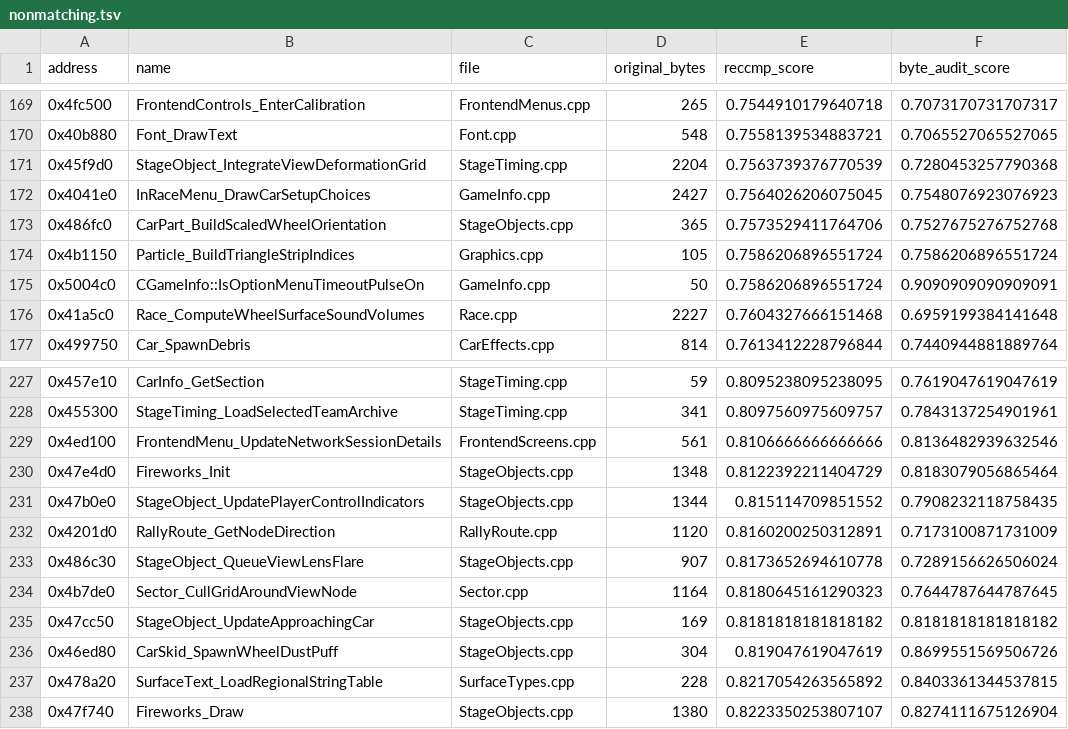
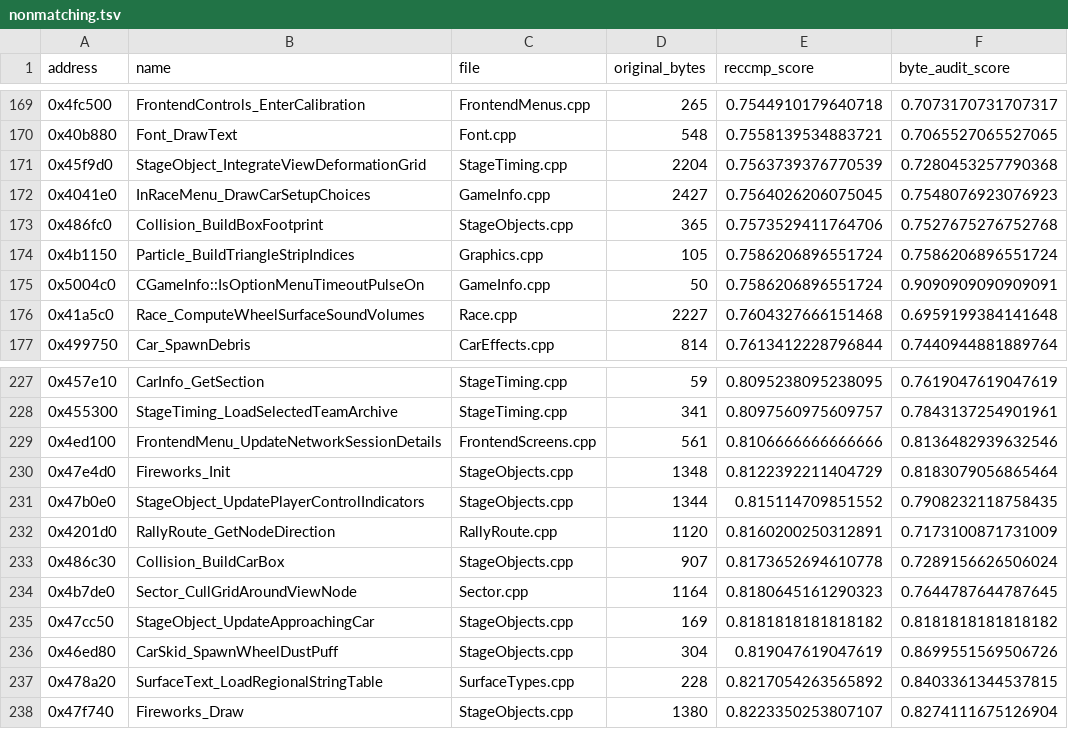
Before and after one commit to pablocpas/CMR2Decomp, a TSV file: CMR2PROGRESS/nonmatching.tsv, drawn as a sheet; only a part is shown, gaps mark what is left out.

```diff
--- a/CMR2PROGRESS/nonmatching.tsv
+++ b/CMR2PROGRESS/nonmatching.tsv
@@ -172,3 +172,3 @@ address	name	file	original_bytes	reccmp_score	byte_audit_score
 0x4041e0	InRaceMenu_DrawCarSetupChoices	GameInfo.cpp	2427	0.7564026206075045	0.7548076923076923
-0x486fc0	CarPart_BuildScaledWheelOrientation	StageObjects.cpp	365	0.7573529411764706	0.7527675276752768
+0x486fc0	Collision_BuildBoxFootprint	StageObjects.cpp	365	0.7573529411764706	0.7527675276752768
 0x4b1150	Particle_BuildTriangleStripIndices	Graphics.cpp	105	0.7586206896551724	0.7586206896551724
@@ -232,3 +232,3 @@ address	name	file	original_bytes	reccmp_score	byte_audit_score
 0x4201d0	RallyRoute_GetNodeDirection	RallyRoute.cpp	1120	0.8160200250312891	0.7173100871731009
-0x486c30	StageObject_QueueViewLensFlare	StageObjects.cpp	907	0.8173652694610778	0.7289156626506024
+0x486c30	Collision_BuildCarBox	StageObjects.cpp	907	0.8173652694610778	0.7289156626506024
 0x4b7de0	Sector_CullGridAroundViewNode	Sector.cpp	1164	0.8180645161290323	0.7644787644787645
```
Also changed, not shown: scripts/functions.tsv, scripts/renames/010-globals.tsv, 12 other files.
